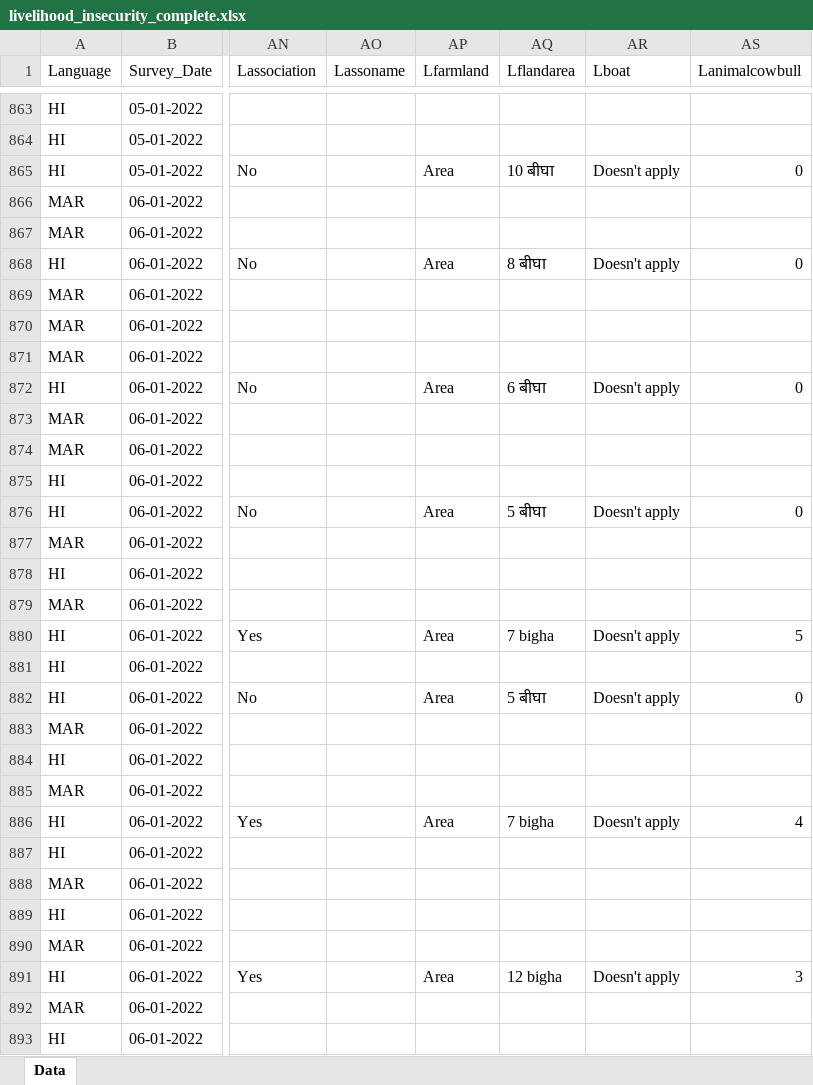
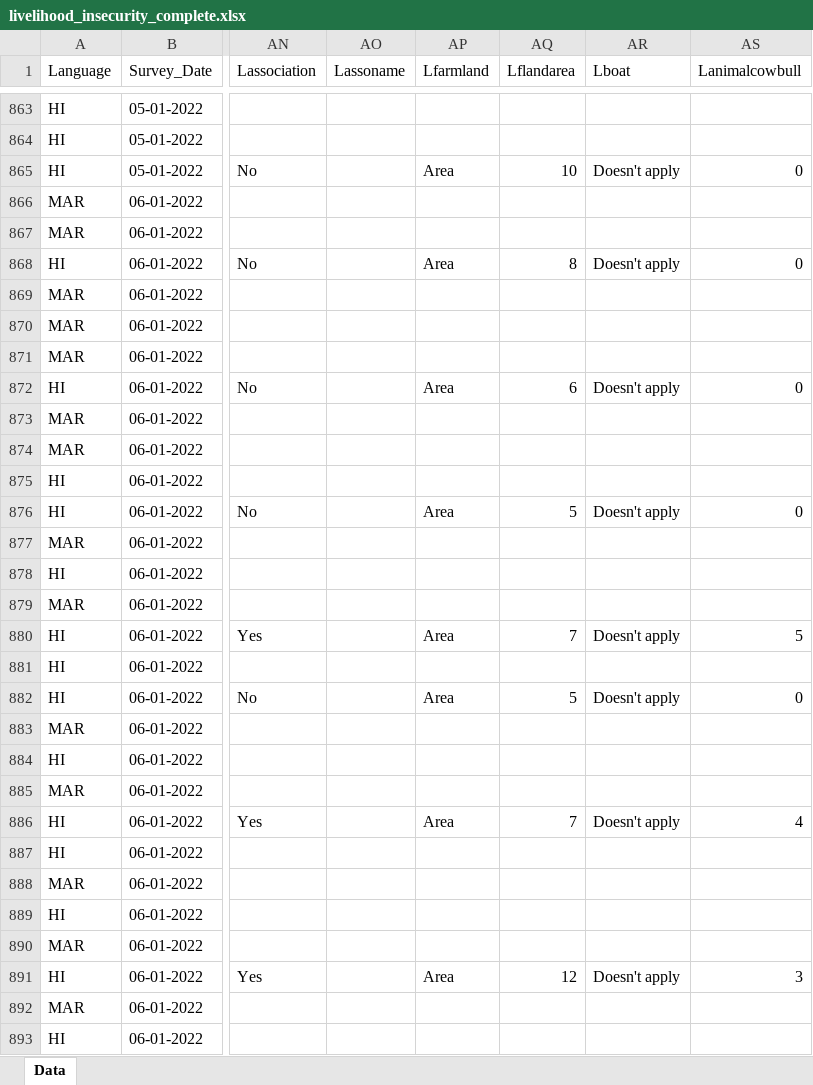
Before and after one commit to prernagupta05/nuclear-risk-perception-India, an Excel workbook: thesis_surveydata/livelihood_insecurity_complete.xlsx, sheet Data, drawn as a sheet; only a part is shown, gaps mark what is left out; values as stored, in another font and other column widths than the file's, no borders; the diff covers the shown part only; the diff names each change by its address in the sheet, - before the commit and + after, or states it on an @@ line.

```diff
--- a/thesis_surveydata/livelihood_insecurity_complete.xlsx (sheet Data)
+++ b/thesis_surveydata/livelihood_insecurity_complete.xlsx (sheet Data)
-AQ865 (Lflandarea): 10 बीघा
+AQ865 (Lflandarea): 10
-AQ868 (Lflandarea): 8 बीघा
+AQ868 (Lflandarea): 8
-AQ872 (Lflandarea): 6 बीघा
+AQ872 (Lflandarea): 6
-AQ876 (Lflandarea): 5 बीघा
+AQ876 (Lflandarea): 5
-AQ880 (Lflandarea): 7 bigha
+AQ880 (Lflandarea): 7
-AQ882 (Lflandarea): 5 बीघा
+AQ882 (Lflandarea): 5
-AQ886 (Lflandarea): 7 bigha
+AQ886 (Lflandarea): 7
-AQ891 (Lflandarea): 12 bigha
+AQ891 (Lflandarea): 12
```
Also changed, not shown: 194 edited cells and cell formats elsewhere in this sheet, 1 other file.
